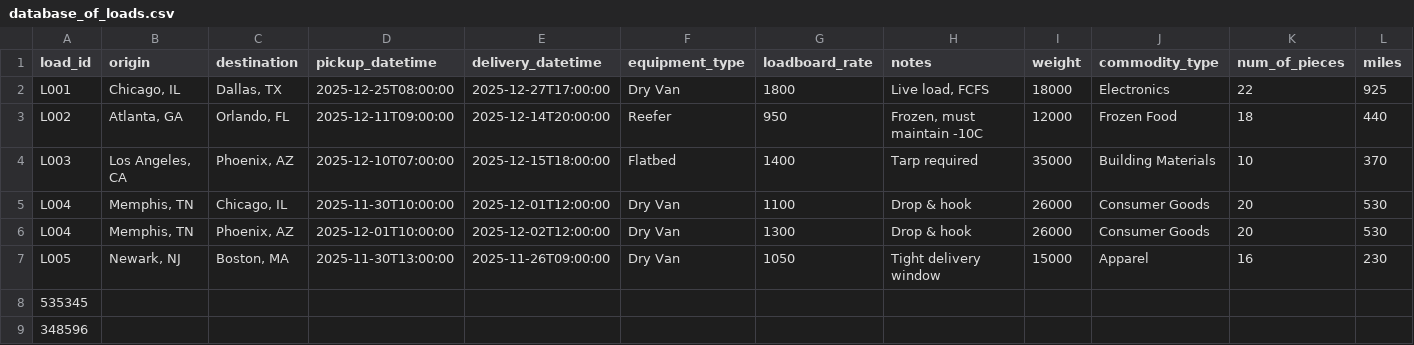
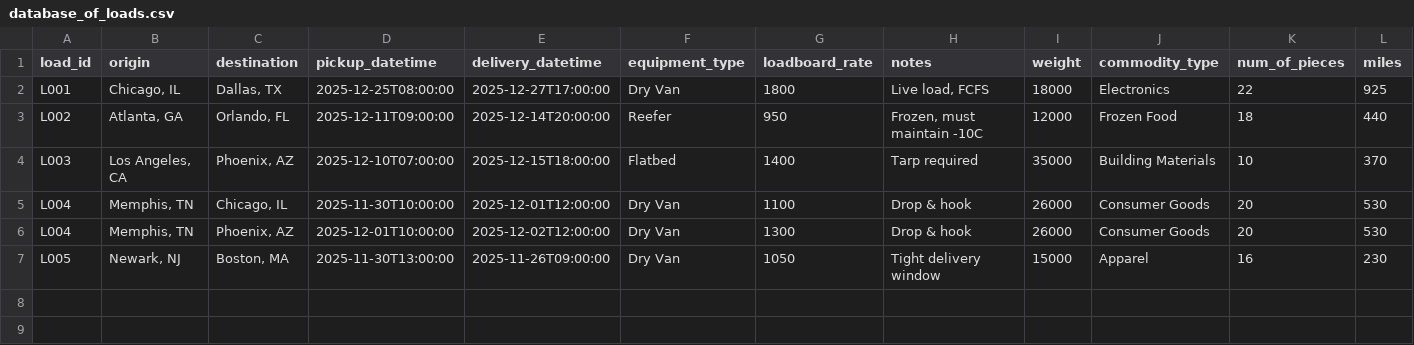
Before and after one commit to CodeWithNicolas/inbound-carrier-sales-automation, a CSV file: database/database_of_loads.csv, drawn as a sheet; only a part is shown; rows hold the shown columns only; the diff names each change by its address in the sheet, - before the commit and + after, or states it on an @@ line.

```diff
--- a/database/database_of_loads.csv
+++ b/database/database_of_loads.csv
-row 8: 535345
-row 9: 348596
```
Also changed, not shown: 1 other file.
